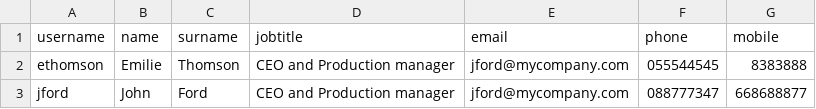
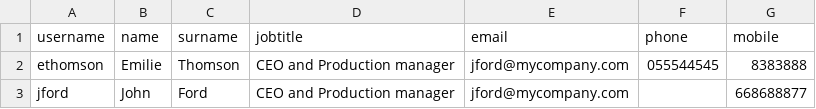
Before and after one commit to stormDE/gmail-signatures-1, a CSV file: users.csv, drawn as a sheet.

Commit message:
Added option to modify user data
Calling to function modifyUsersData(users, item, value) we can modify a value before generating the signatures

```diff
--- a/users.csv
+++ b/users.csv
@@ -2,2 +2,2 @@ username,name,surname,jobtitle,email,phone,mobile
 ethomson, Emilie, Thomson, CEO and Production manager, jford@mycompany.com, 055544545, 8383888
-jford, John, Ford, CEO and Production manager, jford@mycompany.com, 088777347, 668688877
+jford, John, Ford, CEO and Production manager, jford@mycompany.com, , 668688877
```
Also changed, not shown: 2 other files.
